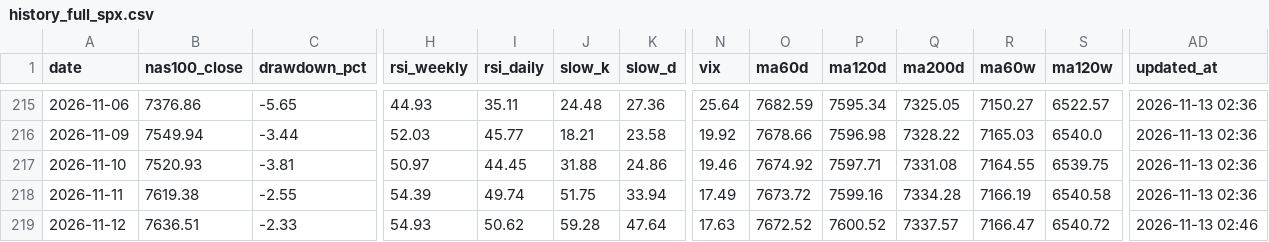
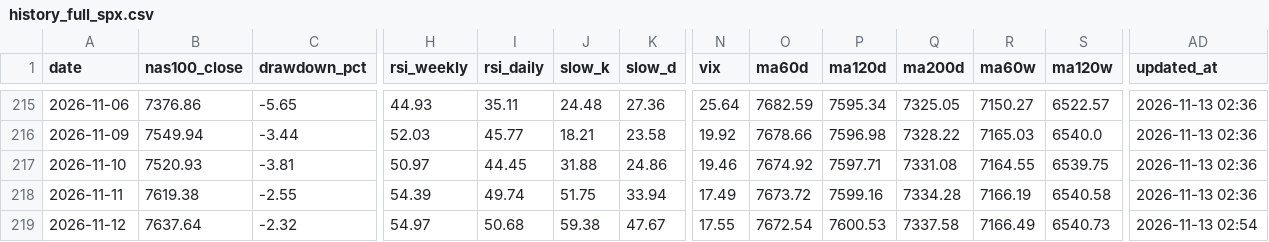
Before and after one commit to beckham0521-ship-it/invest-thermometer, a CSV file: history_full_spx.csv, drawn as a sheet; only a part is shown, gaps mark what is left out; the diff names each change by its address in the sheet, - before the commit and + after, or states it on an @@ line.

```diff
--- a/history_full_spx.csv
+++ b/history_full_spx.csv
-B219 (nas100_close): 7636.51
+B219 (nas100_close): 7637.64
-C219 (drawdown_pct): -2.33
+C219 (drawdown_pct): -2.32
-H219 (rsi_weekly): 54.93
+H219 (rsi_weekly): 54.97
-I219 (rsi_daily): 50.62
+I219 (rsi_daily): 50.68
-J219 (slow_k): 59.28
+J219 (slow_k): 59.38
-K219 (slow_d): 47.64
+K219 (slow_d): 47.67
-N219 (vix): 17.63
+N219 (vix): 17.55
-O219 (ma60d): 7672.52
+O219 (ma60d): 7672.54
-P219 (ma120d): 7600.52
+P219 (ma120d): 7600.53
-Q219 (ma200d): 7337.57
+Q219 (ma200d): 7337.58
-R219 (ma60w): 7166.47
+R219 (ma60w): 7166.49
-S219 (ma120w): 6540.72
+S219 (ma120w): 6540.73
-AD219 (updated_at): 2026-11-13 02:46
+AD219 (updated_at): 2026-11-13 02:54
```
Also changed, not shown: history.csv, history_full.csv, 10 other files.
